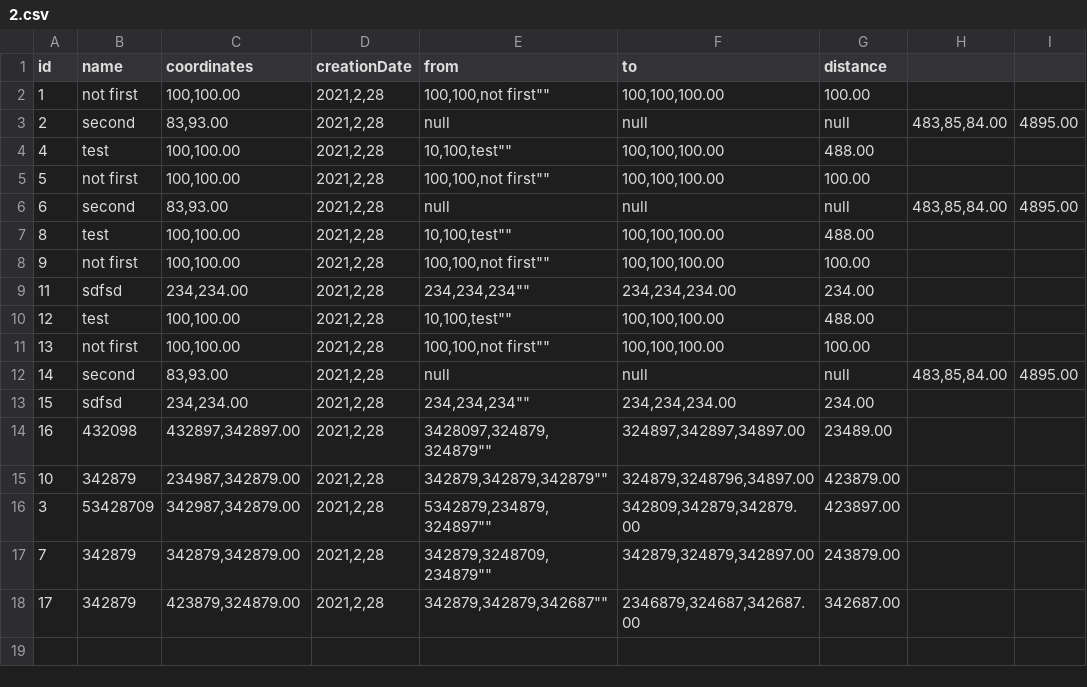
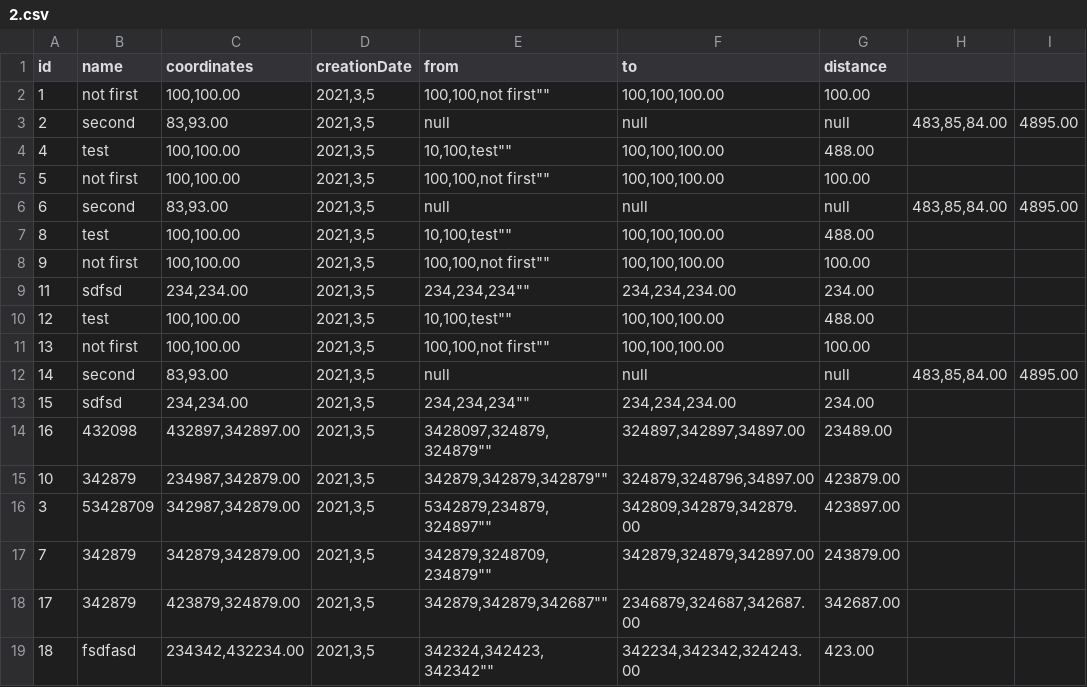
Before and after one commit to spynad/ITMO_Study, a CSV file: Programming/Lab5/2.csv, drawn as a sheet.

```diff
--- a/Programming/Lab5/2.csv
+++ b/Programming/Lab5/2.csv
@@ -1,18 +1,19 @@
 id,name,coordinates,creationDate,from,to,distance
-1,"not first","100,100.00","2021,2,28","100,100,"not first"","100,100,100.00",100.00
-2,"second","83,93.00","2021,2,28",null, null, null,"483,85,84.00",4895.00
-4,"test","100,100.00","2021,2,28","10,100,"test"","100,100,100.00",488.00
-5,"not first","100,100.00","2021,2,28","100,100,"not first"","100,100,100.00",100.00
-6,"second","83,93.00","2021,2,28",null, null, null,"483,85,84.00",4895.00
-8,"test","100,100.00","2021,2,28","10,100,"test"","100,100,100.00",488.00
-9,"not first","100,100.00","2021,2,28","100,100,"not first"","100,100,100.00",100.00
-11,"sdfsd","234,234.00","2021,2,28","234,234,"234"","234,234,234.00",234.00
-12,"test","100,100.00","2021,2,28","10,100,"test"","100,100,100.00",488.00
-13,"not first","100,100.00","2021,2,28","100,100,"not first"","100,100,100.00",100.00
-14,"second","83,93.00","2021,2,28",null, null, null,"483,85,84.00",4895.00
-15,"sdfsd","234,234.00","2021,2,28","234,234,"234"","234,234,234.00",234.00
-16,"432098","432897,342897.00","2021,2,28","3428097,324879,"324879"","324897,342897,34897.00",23489.00
-10,"342879","234987,342879.00","2021,2,28","342879,342879,"342879"","324879,3248796,34897.00",423879.00
-3,"53428709","342987,342879.00","2021,2,28","5342879,234879,"324897"","342809,342879,342879.00",423897.00
-7,"342879","342879,342879.00","2021,2,28","342879,3248709,"234879"","342879,324879,342897.00",243879.00
-17,"342879","423879,324879.00","2021,2,28","342879,342879,"342687"","2346879,324687,342687.00",342687.00
+1,"not first","100,100.00","2021,3,5","100,100,"not first"","100,100,100.00",100.00
+2,"second","83,93.00","2021,3,5",null, null, null,"483,85,84.00",4895.00
+4,"test","100,100.00","2021,3,5","10,100,"test"","100,100,100.00",488.00
+5,"not first","100,100.00","2021,3,5","100,100,"not first"","100,100,100.00",100.00
+6,"second","83,93.00","2021,3,5",null, null, null,"483,85,84.00",4895.00
+8,"test","100,100.00","2021,3,5","10,100,"test"","100,100,100.00",488.00
+9,"not first","100,100.00","2021,3,5","100,100,"not first"","100,100,100.00",100.00
+11,"sdfsd","234,234.00","2021,3,5","234,234,"234"","234,234,234.00",234.00
+12,"test","100,100.00","2021,3,5","10,100,"test"","100,100,100.00",488.00
+13,"not first","100,100.00","2021,3,5","100,100,"not first"","100,100,100.00",100.00
+14,"second","83,93.00","2021,3,5",null, null, null,"483,85,84.00",4895.00
+15,"sdfsd","234,234.00","2021,3,5","234,234,"234"","234,234,234.00",234.00
+16,"432098","432897,342897.00","2021,3,5","3428097,324879,"324879"","324897,342897,34897.00",23489.00
+10,"342879","234987,342879.00","2021,3,5","342879,342879,"342879"","324879,3248796,34897.00",423879.00
+3,"53428709","342987,342879.00","2021,3,5","5342879,234879,"324897"","342809,342879,342879.00",423897.00
+7,"342879","342879,342879.00","2021,3,5","342879,3248709,"234879"","342879,324879,342897.00",243879.00
+17,"342879","423879,324879.00","2021,3,5","342879,342879,"342687"","2346879,324687,342687.00",342687.00
+18,"fsdfasd","234342,432234.00","2021,3,5","342324,342423,"342342"","342234,342342,324243.00",423.00
```
Also changed, not shown: 55 other files.
